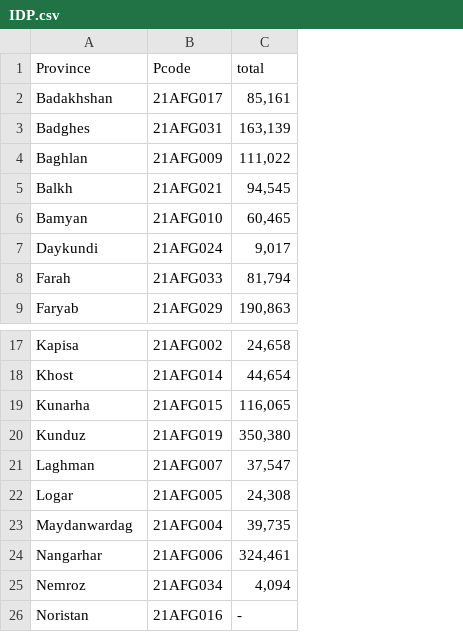
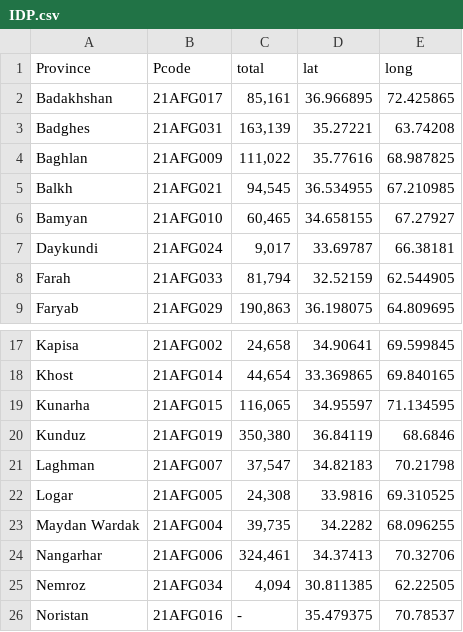
Before and after one commit to GDS-ODSSS/public-data-pool, a CSV file: IDP.csv, drawn as a sheet; only a part is shown, gaps mark what is left out; the diff names each change by its address in the sheet, - before the commit and + after, or states it on an @@ line.

Commit message:
Updated data

```diff
--- a/IDP.csv
+++ b/IDP.csv
+column D (lat), rows 2-9: 36.966895 | 35.27221 | 35.77616 | 36.534955 | 34.658155 | 33.69787 | 32.52159 | 36.198075; rows 17-26: 34.90641 | 33.369865 | 34.95597 | 36.84119 | 34.82183 | 33.9816 | 34.2282 | 34.37413 | 30.811385 | 35.479375
+column E (long), rows 2-9: 72.425865 | 63.74208 | 68.987825 | 67.210985 | 67.27927 | 66.38181 | 62.544905 | 64.809695; rows 17-26: 69.599845 | 69.840165 | 71.134595 | 68.6846 | 70.21798 | 69.310525 | 68.096255 | 70.32706 | 62.22505 | 70.78537
-A23 (Province): Maydanwardag
+A23 (Province): Maydan Wardak
```
Also changed, not shown: 1 other file.
